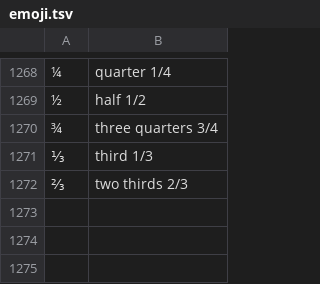
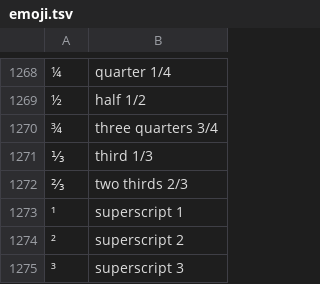
Before and after one commit to globau/alfred-emoji, a TSV file: emoji.tsv, drawn as a sheet; only a part is shown, gaps mark what is left out.

Commit message:
add superscript numbers

```diff
--- a/emoji.tsv
+++ b/emoji.tsv
@@ -1272 +1272,4 @@
 ⅔	two thirds 2/3
+¹	superscript 1
+²	superscript 2
+³	superscript 3
```
